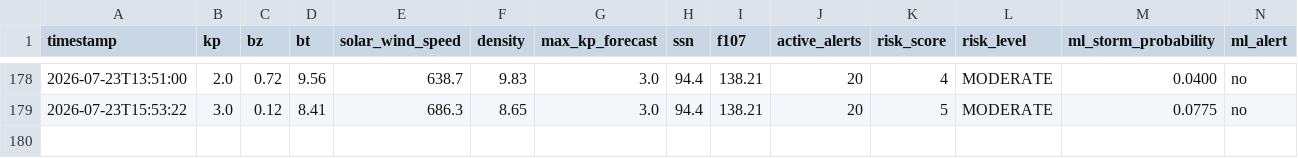
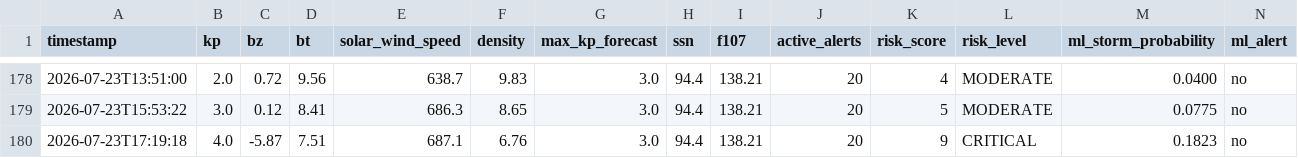
Before and after one commit to thakarnakshtra-dotcom/SolarShield, a CSV file: live_data.csv, drawn as a sheet; only a part is shown, gaps mark what is left out; rows hold the shown columns only; the diff names each change by its address in the sheet, - before the commit and + after, or states it on an @@ line.

```diff
--- a/live_data.csv
+++ b/live_data.csv
+row 180: 2026-07-23T17:19:18 | 4.0 | -5.87 | 7.51 | 687.1 | 6.76 | 3.0 | 94.4 | 138.21 | 20 | 9 | CRITICAL | 0.1823 | no
```
